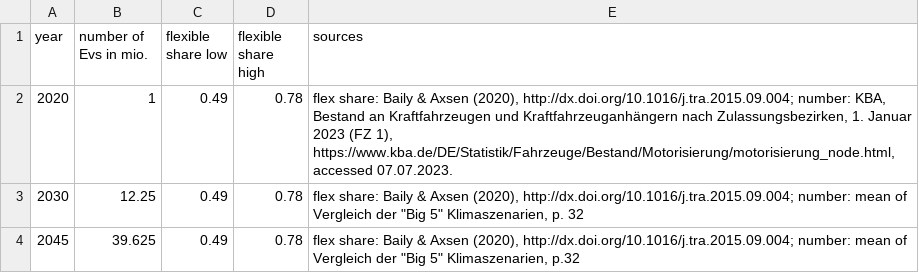
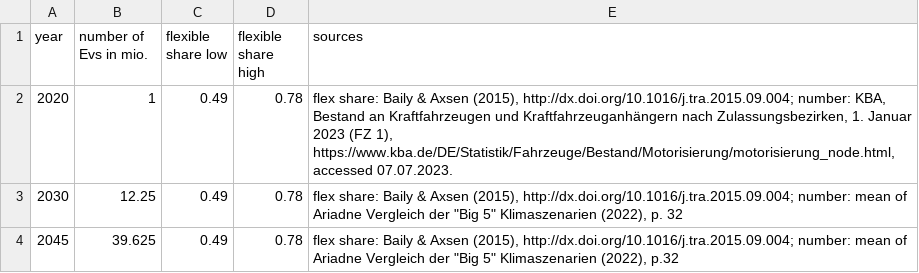
Before and after one commit to pommes-public/pommesdata, a CSV file: raw_data_input/electric_vehicles/ev_assumptions.csv, drawn as a sheet.

Commit message:
Correct data source information

```diff
--- a/raw_data_input/electric_vehicles/ev_assumptions.csv
+++ b/raw_data_input/electric_vehicles/ev_assumptions.csv
@@ -1,5 +1,5 @@
 year;number of Evs in mio.;flexible share low;flexible share high;sources
-2020;1;0.49;0.78;"flex share: Baily & Axsen (2020), http://dx.doi.org/10.1016/j.tra.2015.09.004; number: KBA, Bestand an Kraftfahrzeugen und Kraftfahrzeuganhängern nach Zulassungsbezirken, 1. Januar 2023 (FZ 1), https://www.kba.de/DE/Statistik/Fahrzeuge/Bestand/Motorisierung/motorisierung_node.html, accessed 07.07.2023.
-"
-2030;12.25;0.49;0.78;"flex share: Baily & Axsen (2020), http://dx.doi.org/10.1016/j.tra.2015.09.004; number: mean of Vergleich der ""Big 5"" Klimaszenarien, p. 32"
-2045;39.625;0.49;0.78;"flex share: Baily & Axsen (2020), http://dx.doi.org/10.1016/j.tra.2015.09.004; number: mean of Vergleich der ""Big 5"" Klimaszenarien, p.32"
+2020;1;0.49;0.78;"flex share: Baily & Axsen (2015), http://dx.doi.org/10.1016/j.tra.2015.09.004; number: KBA, Bestand an Kraftfahrzeugen und Kraftfahrzeuganhängern nach Zulassungsbezirken, 1. Januar 2023 (FZ 1), https://www.kba.de/DE/Statistik/Fahrzeuge/Bestand/Motorisierung/motorisierung_node.html, accessed 07.07.2023.
+"
+2030;12.25;0.49;0.78;"flex share: Baily & Axsen (2015), http://dx.doi.org/10.1016/j.tra.2015.09.004; number: mean of Ariadne Vergleich der ""Big 5"" Klimaszenarien (2022), p. 32"
+2045;39.625;0.49;0.78;"flex share: Baily & Axsen (2015), http://dx.doi.org/10.1016/j.tra.2015.09.004; number: mean of Ariadne Vergleich der ""Big 5"" Klimaszenarien (2022), p.32"
```
